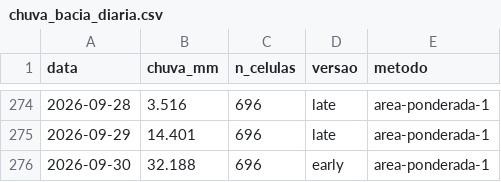
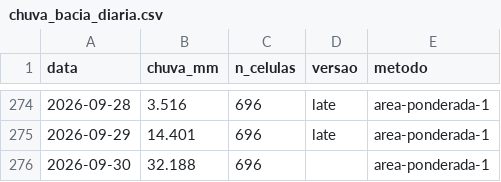
Before and after one commit to dlpena/iguacu-painel, a CSV file: dados/merge/chuva_bacia_diaria.csv, drawn as a sheet; only a part is shown, gaps mark what is left out.

```diff
--- a/dados/merge/chuva_bacia_diaria.csv
+++ b/dados/merge/chuva_bacia_diaria.csv
@@ -275,2 +275,2 @@ data,chuva_mm,n_celulas,versao,metodo
 2026-09-29,14.401,696,late,area-ponderada-1
-2026-09-30,32.188,696,early,area-ponderada-1
+2026-09-30,32.188,696,,area-ponderada-1
```
Also changed, not shown: 42 other files.
